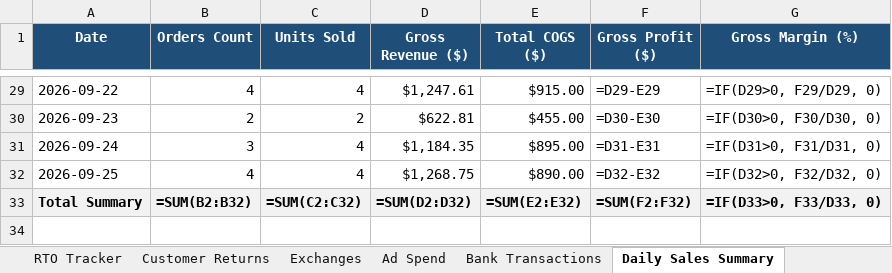
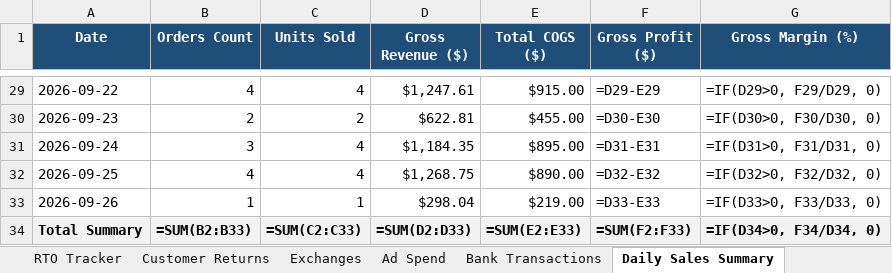
Before and after one commit to vaibhavkundu123/divine-enterprise-erp, an Excel workbook: Sales_Inventory.xlsx, sheet Daily Sales Summary, drawn as a sheet; only a part is shown, gaps mark what is left out; values as stored, in another font and other column widths than the file's, no borders; formulas without a stored value are shown as written; addresses are those after the commit; the diff names each change by its address in the sheet, - before the commit and + after, or states it on an @@ line.

```diff
--- a/Sales_Inventory.xlsx (sheet Daily Sales Summary)
+++ b/Sales_Inventory.xlsx (sheet Daily Sales Summary)
+row 33: 2026-09-26 | 1 | 1 | $298.04 | $219.00 | =D33-E33 | =IF(D33>0, F33/D33, 0)
-B34 (Orders Count): =SUM(B2:B32)
+B34 (Orders Count): =SUM(B2:B33)
-C34 (Units Sold): =SUM(C2:C32)
+C34 (Units Sold): =SUM(C2:C33)
-D34 (Gross Revenue ($)): =SUM(D2:D32)
+D34 (Gross Revenue ($)): =SUM(D2:D33)
-E34 (Total COGS ($)): =SUM(E2:E32)
+E34 (Total COGS ($)): =SUM(E2:E33)
-F34 (Gross Profit ($)): =SUM(F2:F32)
+F34 (Gross Profit ($)): =SUM(F2:F33)
-G34 (Gross Margin (%)): =IF(D33>0, F33/D33, 0)
+G34 (Gross Margin (%)): =IF(D34>0, F34/D34, 0)
```
Also changed, not shown: sheet Stock Inventory, sheet Sales, sheet RTO Tracker, sheet Bank Transactions, sheet Customer Returns, Barcode Master.xlsx, Logistic.xlsx, 27 other files.
